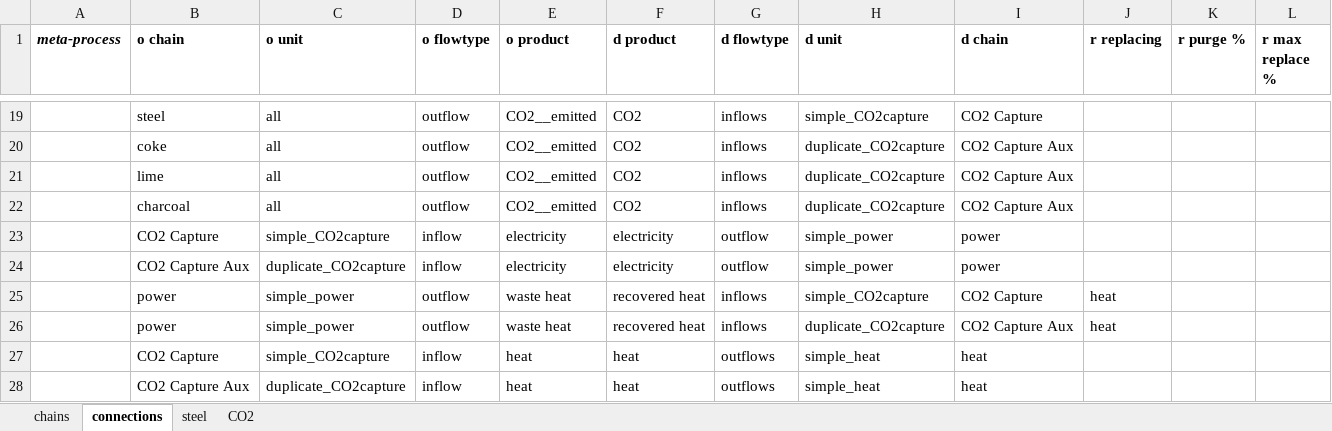
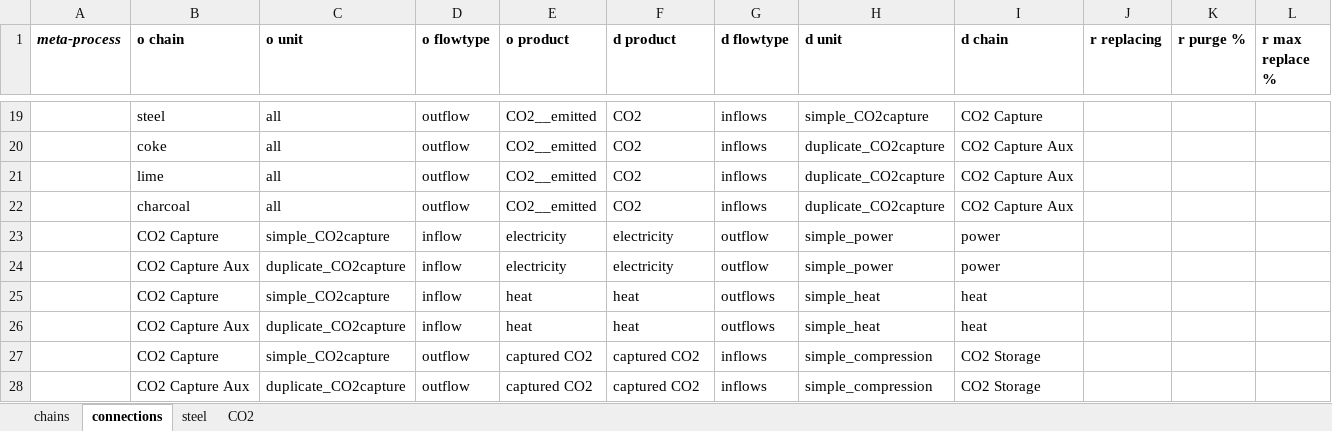
Before and after one commit to concoctions/BlackBlox, an Excel workbook: data/steel/factories/IBF_factory-HC.xlsx, sheet connections, drawn as a sheet; only a part is shown, gaps mark what is left out; the shorter side is filled out with more unchanged rows; values as stored, in another font and other column widths than the file's, no borders; the diff names each change by its address in the sheet, - before the commit and + after, or states it on an @@ line.

Commit message:
removed waste heat recovery
from electricity to co2 capture. Now no waste heat is considered at all.

```diff
--- a/data/steel/factories/IBF_factory-HC.xlsx (sheet connections)
+++ b/data/steel/factories/IBF_factory-HC.xlsx (sheet connections)
-row 25:  | power | simple_power | outflow | waste heat | recovered heat | inflows | simple_CO2capture | CO2 Capture | heat
-row 26:  | power | simple_power | outflow | waste heat | recovered heat | inflows | duplicate_CO2capture | CO2 Capture Aux | heat
```
Also changed, not shown: data/steel/factories/DRI_factory-HC.xlsx, data/steel/factories/DRI_factory-LC.xlsx, 1 other file.
